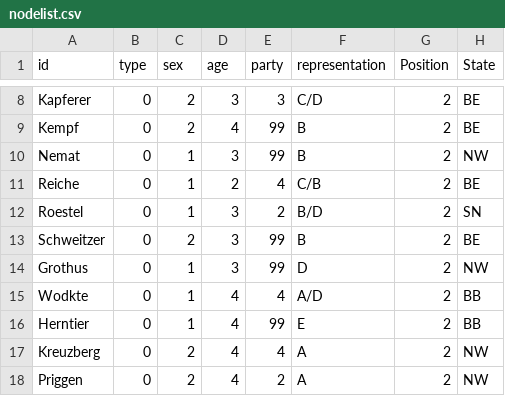
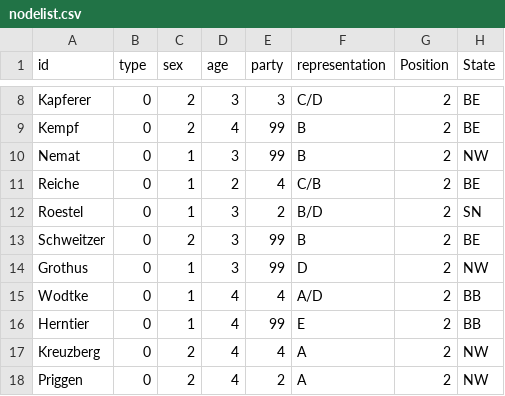
Before and after one commit to Kevin-K-R/Kohlekommission, a CSV file: nodelist.csv, drawn as a sheet; only a part is shown, gaps mark what is left out.

Commit message:
Update nodelist.csv

```diff
--- a/nodelist.csv
+++ b/nodelist.csv
@@ -14,3 +14,3 @@ Schweitzer,0,2,3,99,B,2,BE
 Grothus,0,1,3,99,D,2,NW
-Wodkte,0,1,4,4,A/D,2,BB
+Wodtke,0,1,4,4,A/D,2,BB
 Herntier,0,1,4,99,E,2,BB
```
